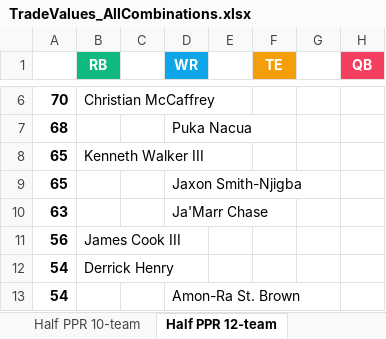
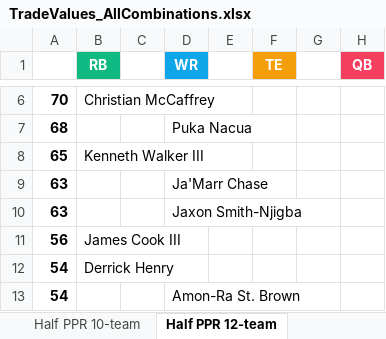
Before and after one commit to seoularpro/OddsVis, an Excel workbook: TradeValueSheets/TradeValues_AllCombinations.xlsx, sheet Half PPR 12-team, drawn as a sheet; only a part is shown, gaps mark what is left out; values as stored, in another font and other column widths than the file's, no borders; removed rows and columns are numbered as before the commit, all else as after; the diff names each change by its address in the sheet, - before the commit and + after, or states it on an @@ line.

```diff
--- a/TradeValueSheets/TradeValues_AllCombinations.xlsx (sheet Half PPR 12-team)
+++ b/TradeValueSheets/TradeValues_AllCombinations.xlsx (sheet Half PPR 12-team)
-row 9: 65 |  |  | Jaxon Smith-Njigba
+row 10: 63 |  |  | Jaxon Smith-Njigba
```
Also changed, not shown: sheet Standard 12-team, sheet Standard 10-team, sheet Half PPR 8-team, sheet Standard 8-team, sheet Full PPR 12-team, sheet Full PPR 10-team, 1 more sheet, TradeValueSheets/TradeValues_FullPPR_10team.xlsx, TradeValueSheets/TradeValues_HalfPPR_12team.xlsx, 18 other files.
